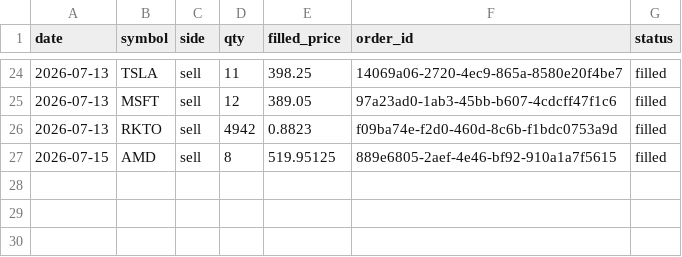
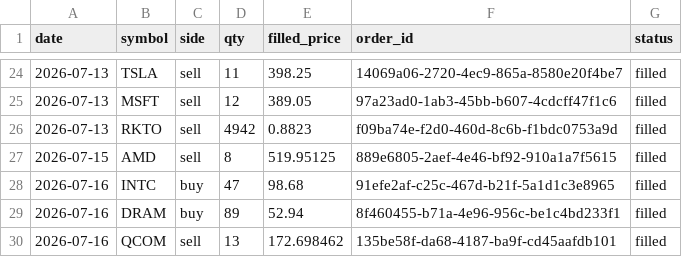
Before and after one commit to AlexTSung/ai-trading-agent, a CSV file: logs/paper/trade-log.csv, drawn as a sheet; only a part is shown, gaps mark what is left out; the diff names each change by its address in the sheet, - before the commit and + after, or states it on an @@ line.

```diff
--- a/logs/paper/trade-log.csv
+++ b/logs/paper/trade-log.csv
+row 28: 2026-07-16 | INTC | buy | 47 | 98.68 | 91efe2af-c25c-467d-b21f-5a1d1c3e8965 | filled
+row 29: 2026-07-16 | DRAM | buy | 89 | 52.94 | 8f460455-b71a-4e96-956c-be1c4bd233f1 | filled
+row 30: 2026-07-16 | QCOM | sell | 13 | 172.698462 | 135be58f-da68-4187-ba9f-cd45aafdb101 | filled
```
Also changed, not shown: logs/paper/calibration-log.csv, 2 other files.
